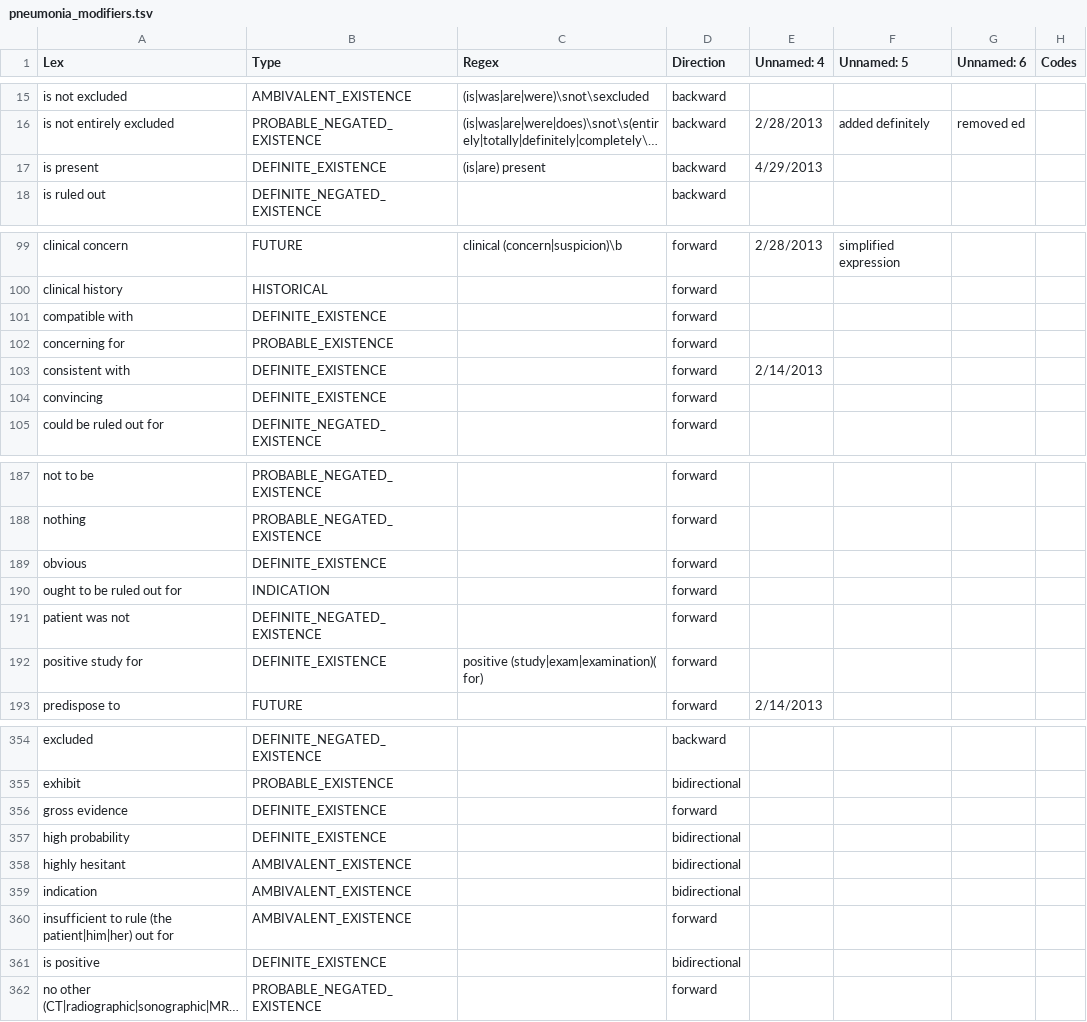
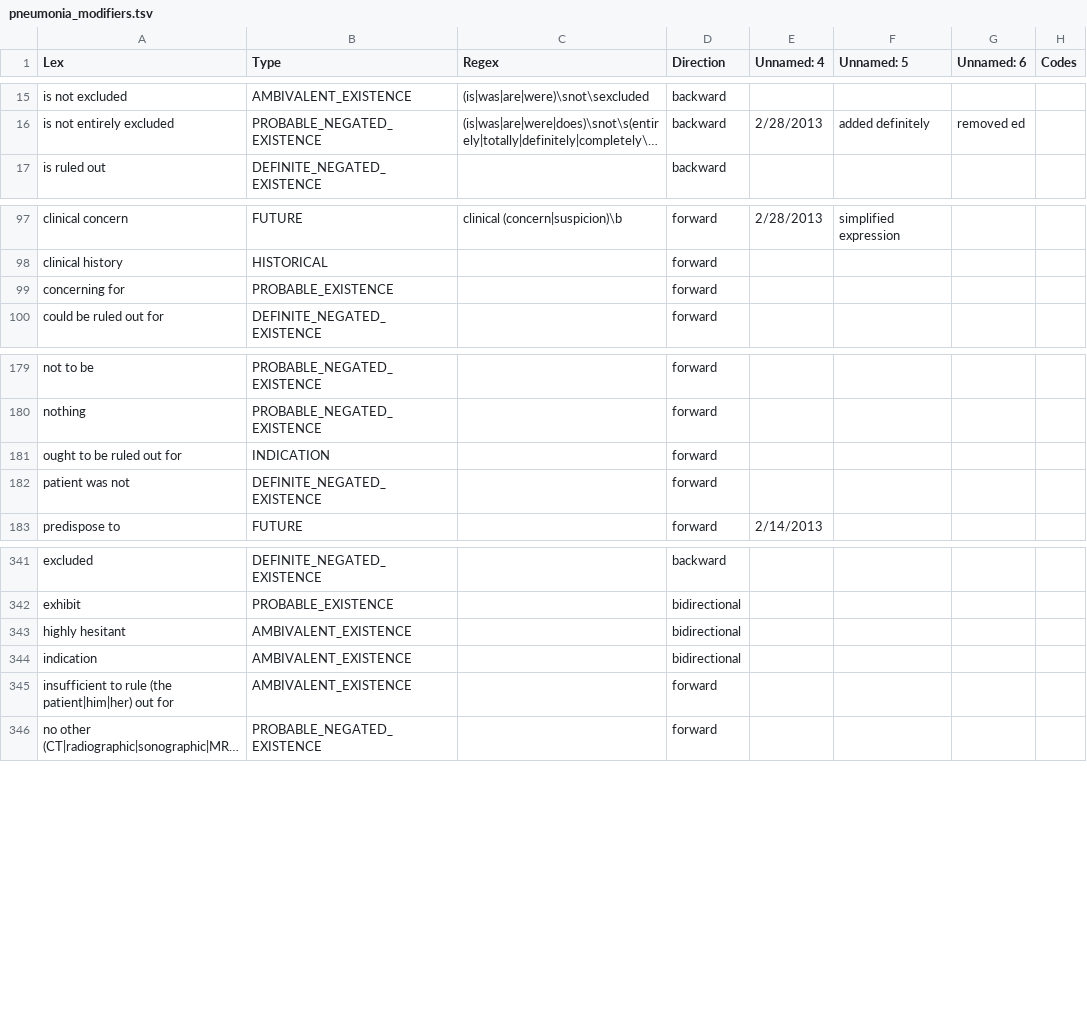
Before and after one commit to UUDBMI/anu_masterclass, a TSV file: KB/pneumonia_modifiers.tsv, drawn as a sheet; only a part is shown, gaps mark what is left out; long unchanged cells end in …; the diff covers the shown part only; the diff names each change by its address in the sheet, - before the commit and + after, or states it on an @@ line.

Commit message:
deleted definite existence from tsv

```diff
--- a/KB/pneumonia_modifiers.tsv
+++ b/KB/pneumonia_modifiers.tsv
-row 17: is present | DEFINITE_EXISTENCE | (is|are) present | backward | 4/29/2013
-row 101: compatible with | DEFINITE_EXISTENCE |  | forward
-row 103: consistent with | DEFINITE_EXISTENCE |  | forward | 2/14/2013
-row 104: convincing | DEFINITE_EXISTENCE |  | forward
-row 189: obvious | DEFINITE_EXISTENCE |  | forward
-row 192: positive study for | DEFINITE_EXISTENCE | positive (study|exam|examination)( for) | forward
-row 356: gross evidence | DEFINITE_EXISTENCE |  | forward
-row 357: high probability | DEFINITE_EXISTENCE |  | bidirectional
-row 361: is positive | DEFINITE_EXISTENCE |  | bidirectional
```
Also changed, not shown: 8 removed rows elsewhere in this file.
